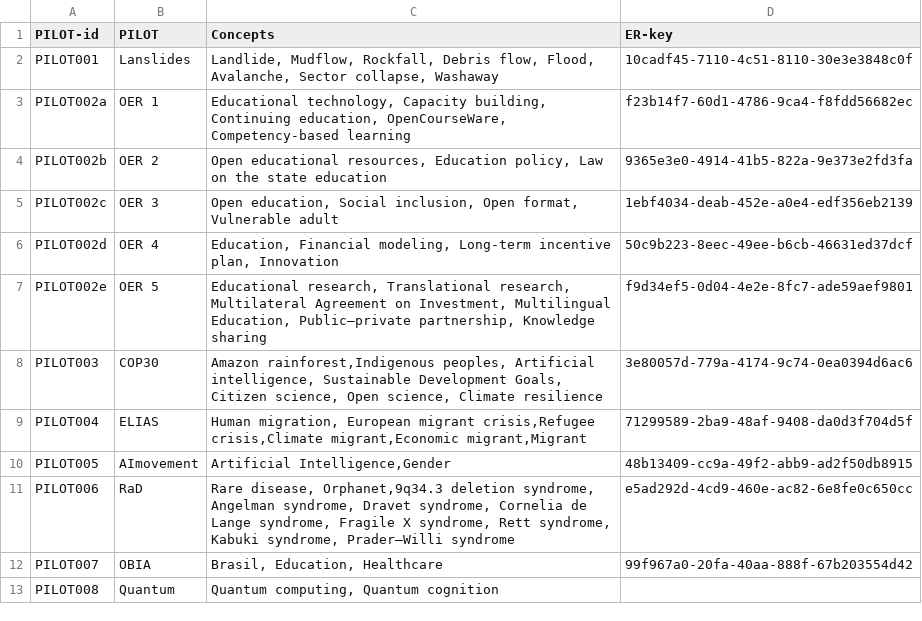
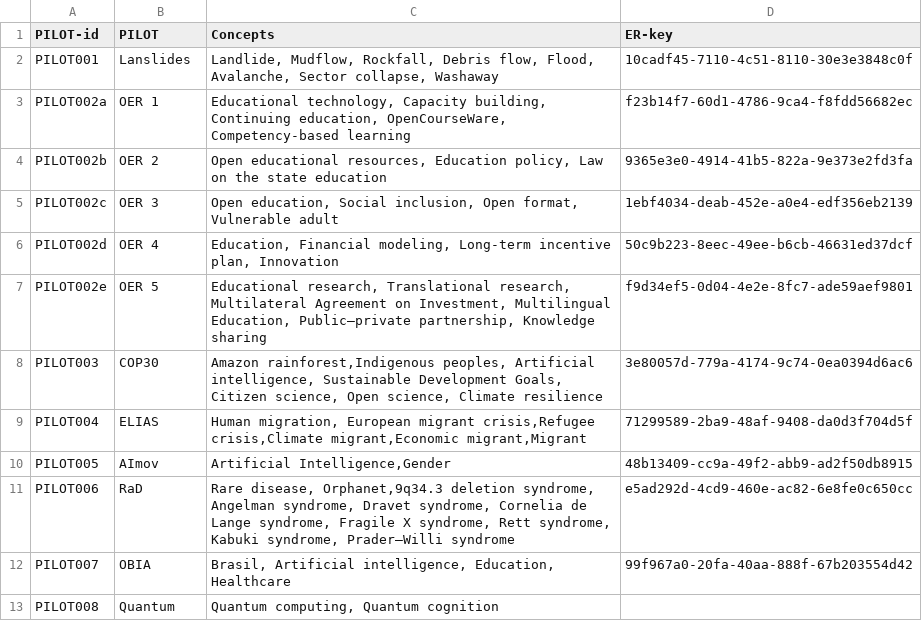
Before and after one commit to IRCAI-SDGobservatory/data, a CSV file: IRCAI-ObsPilots.csv, drawn as a sheet.

Commit message:
Fix PILOT005 and PILOT007 entries in CSV
Updated entries for PILOT005 and PILOT007.

```diff
--- a/IRCAI-ObsPilots.csv
+++ b/IRCAI-ObsPilots.csv
@@ -9,5 +9,5 @@ PILOT003,COP30,"Amazon rainforest,Indigenous peoples, Artificial intelligence, S
 PILOT004,ELIAS,"Human migration, European migrant crisis,Refugee crisis,Climate migrant,Economic migrant,Migrant",71299589-2ba9-48af-9408-da0d3f704d5f,,,
-PILOT005,AImovement,"Artificial Intelligence,Gender",48b13409-cc9a-49f2-abb9-ad2f50db8915,,,
+PILOT005,AImov,"Artificial Intelligence,Gender",48b13409-cc9a-49f2-abb9-ad2f50db8915,,,
 PILOT006,RaD,"Rare disease, Orphanet,9q34.3 deletion syndrome, Angelman syndrome, Dravet syndrome, Cornelia de Lange syndrome, Fragile X syndrome, Rett syndrome, Kabuki syndrome, Prader–Willi syndrome",e5ad292d-4cd9-460e-ac82-6e8fe0c650cc,,,
-PILOT007,OBIA,"Brasil, Education, Healthcare",99f967a0-20fa-40aa-888f-67b203554d42,,,
+PILOT007,OBIA,"Brasil, Artificial intelligence, Education, Healthcare",99f967a0-20fa-40aa-888f-67b203554d42,,,
 PILOT008,Quantum,"Quantum computing, Quantum cognition",,,,
```
